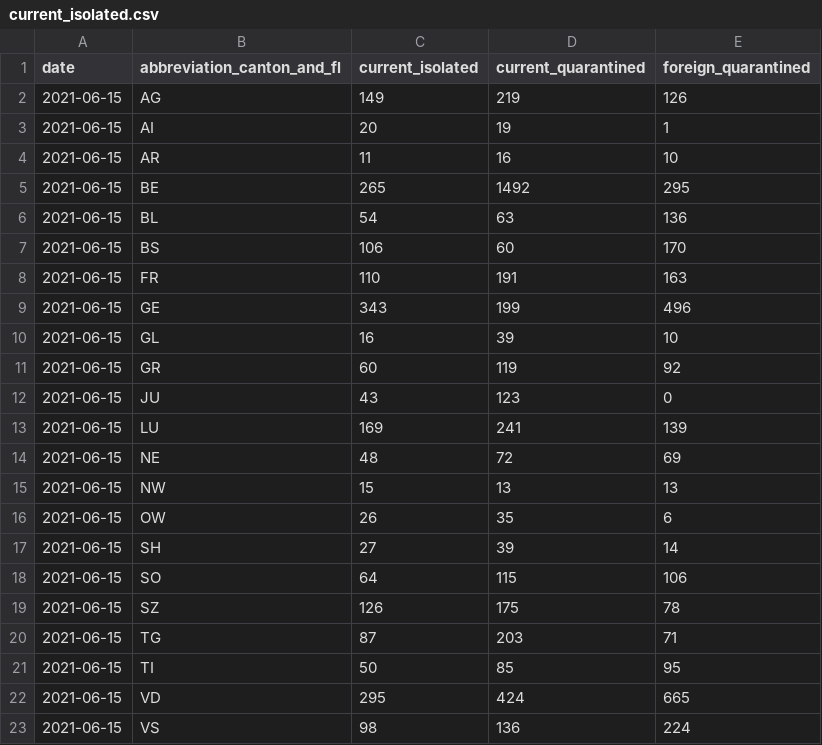
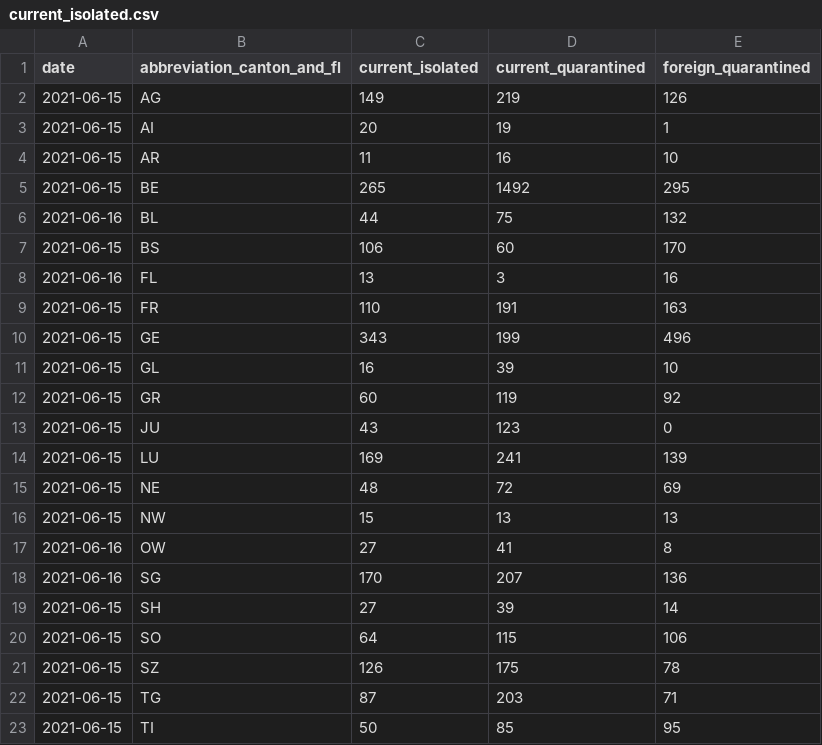
Before and after one commit to rsalzer/COVID_19_BAG, a CSV file: data/current_isolated.csv, drawn as a sheet; only a part is shown; the shorter side is filled out with more unchanged rows.

```diff
--- a/data/current_isolated.csv
+++ b/data/current_isolated.csv
@@ -5,4 +5,5 @@ date,abbreviation_canton_and_fl,current_isolated,current_quarantined,foreign_qua
 2021-06-15,BE,265,1492,295
-2021-06-15,BL,54,63,136
+2021-06-16,BL,44,75,132
 2021-06-15,BS,106,60,170
+2021-06-16,FL,13,3,16
 2021-06-15,FR,110,191,163
@@ -15,3 +16,4 @@ date,abbreviation_canton_and_fl,current_isolated,current_quarantined,foreign_qua
 2021-06-15,NW,15,13,13
-2021-06-15,OW,26,35,6
+2021-06-16,OW,27,41,8
+2021-06-16,SG,170,207,136
 2021-06-15,SH,27,39,14
```
Also changed, not shown: data/allagesdetails.csv, data/casesPerCanton.csv, 7 other files.
